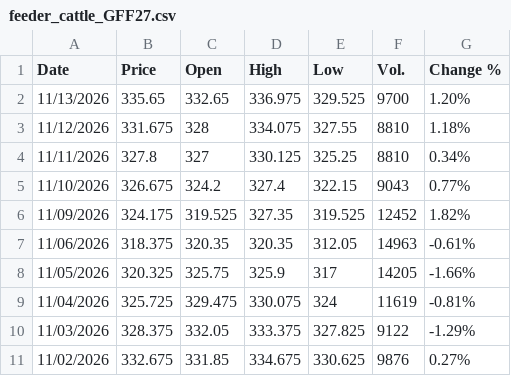
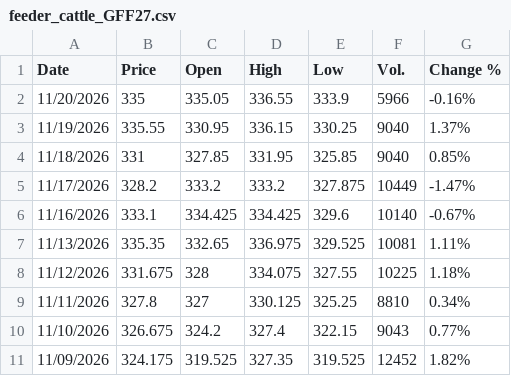
Before and after one commit to jfinfer1/lakefront-briefings, a CSV file: history/feeder_cattle_GFF27.csv, drawn as a sheet; only a part is shown; the shorter side is filled out with more unchanged rows.

```diff
--- a/history/feeder_cattle_GFF27.csv
+++ b/history/feeder_cattle_GFF27.csv
@@ -1,4 +1,9 @@
 "Date","Price","Open","High","Low","Vol.","Change %"
-"11/13/2026","335.65","332.65","336.975","329.525","9700","1.20%"
-"11/12/2026","331.675","328","334.075","327.55","8810","1.18%"
+"11/20/2026","335","335.05","336.55","333.9","5966","-0.16%"
+"11/19/2026","335.55","330.95","336.15","330.25","9040","1.37%"
+"11/18/2026","331","327.85","331.95","325.85","9040","0.85%"
+"11/17/2026","328.2","333.2","333.2","327.875","10449","-1.47%"
+"11/16/2026","333.1","334.425","334.425","329.6","10140","-0.67%"
+"11/13/2026","335.35","332.65","336.975","329.525","10081","1.11%"
+"11/12/2026","331.675","328","334.075","327.55","10225","1.18%"
 "11/11/2026","327.8","327","330.125","325.25","8810","0.34%"
```
Also changed, not shown: history/lean_hogs_HEZ26.csv, history/live_cattle_LEZ26.csv, 2 other files.
